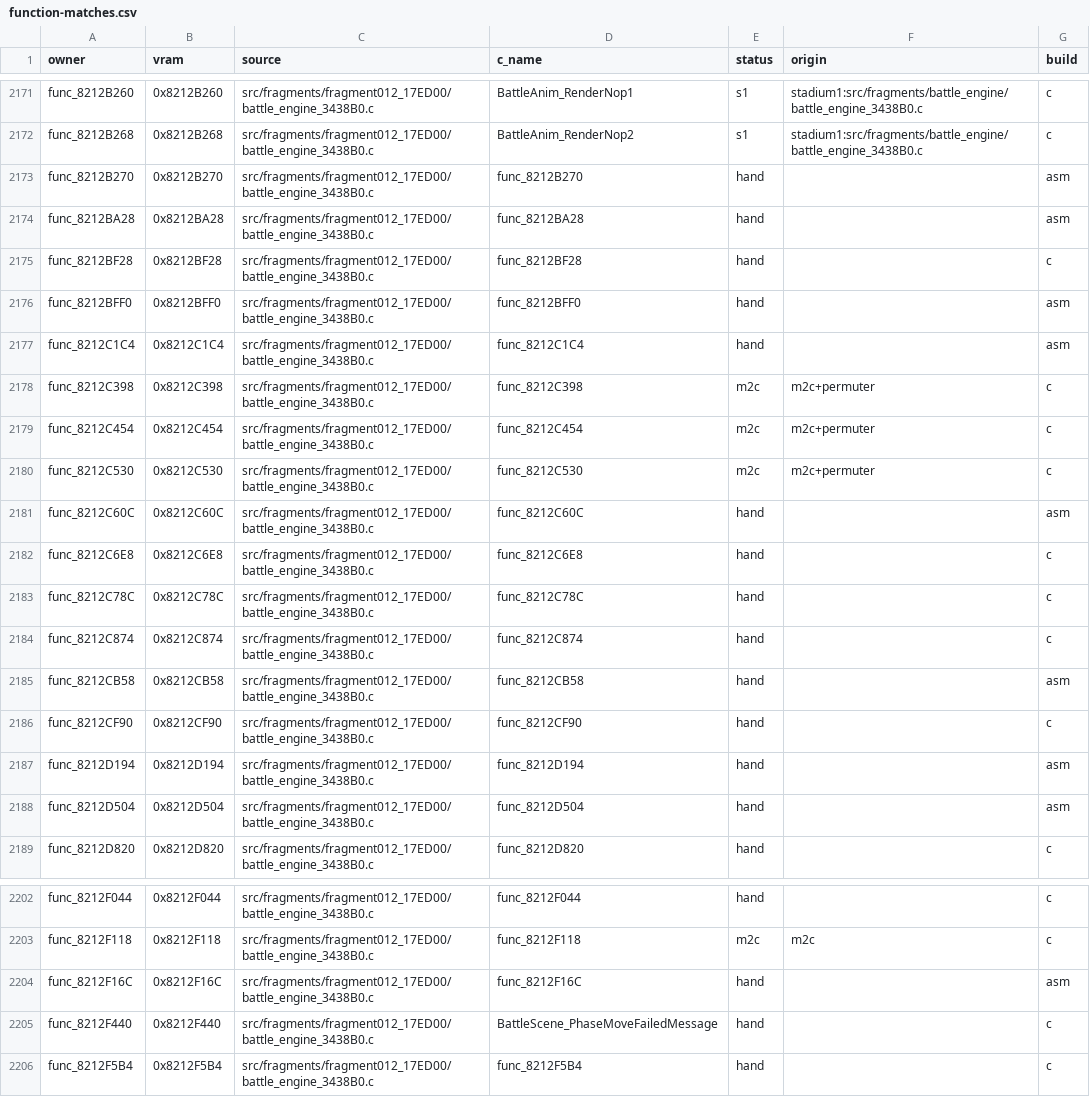
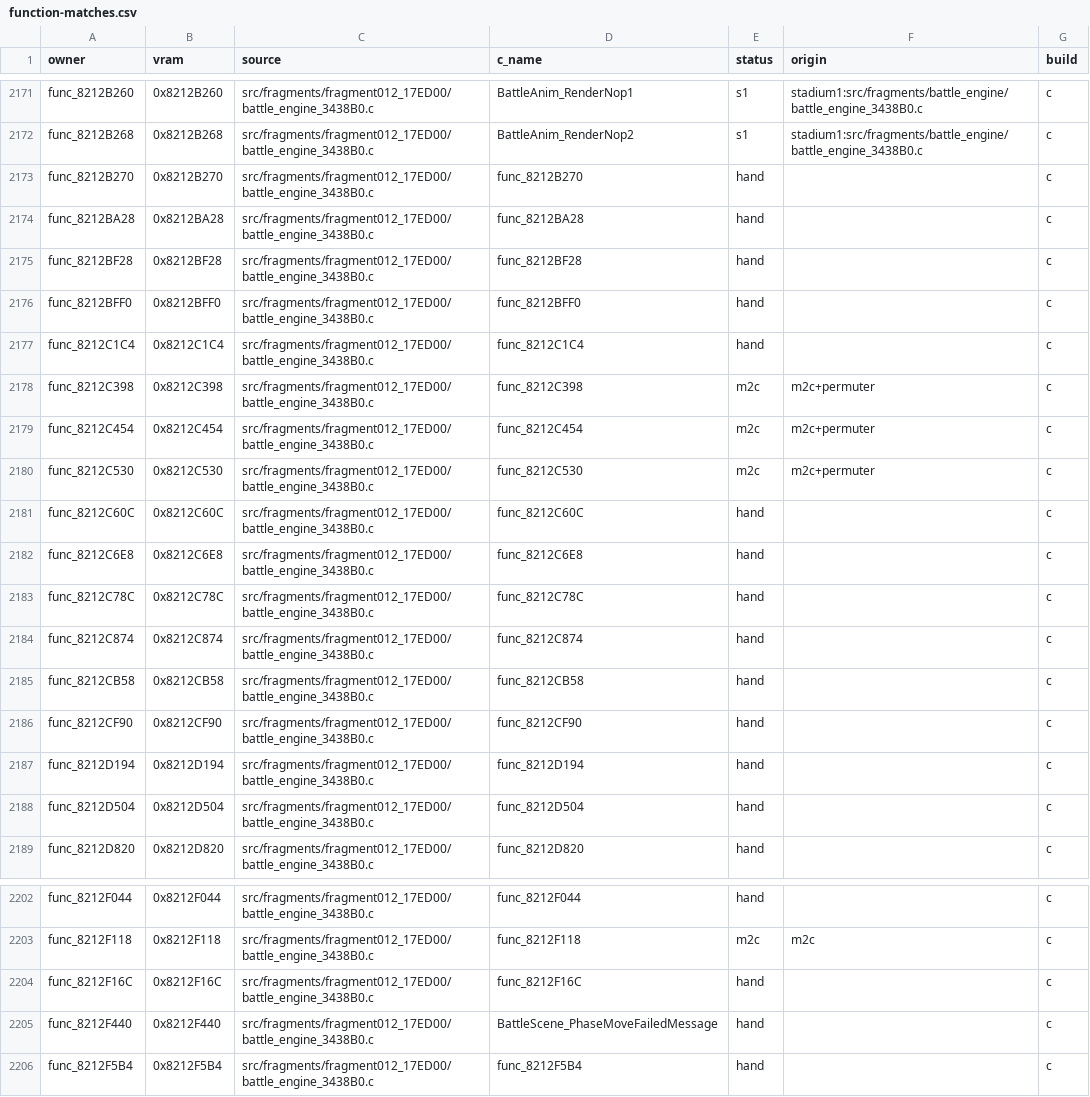
Before and after one commit to team-hippodrome/pokestadium0, a CSV file: docs/function-matches.csv, drawn as a sheet; only a part is shown, gaps mark what is left out; the diff covers the shown part only.

```diff
--- a/docs/function-matches.csv
+++ b/docs/function-matches.csv
@@ -2172,7 +2172,7 @@ func_8212B260,0x8212B260,src/fragments/fragment012_17ED00/battle_engine_3438B0.c
 func_8212B268,0x8212B268,src/fragments/fragment012_17ED00/battle_engine_3438B0.c,BattleAnim_RenderNop2,s1,stadium1:src/fragments/battle_engine/battle_engine_3438B0.c,c
-func_8212B270,0x8212B270,src/fragments/fragment012_17ED00/battle_engine_3438B0.c,func_8212B270,hand,,asm
-func_8212BA28,0x8212BA28,src/fragments/fragment012_17ED00/battle_engine_3438B0.c,func_8212BA28,hand,,asm
+func_8212B270,0x8212B270,src/fragments/fragment012_17ED00/battle_engine_3438B0.c,func_8212B270,hand,,c
+func_8212BA28,0x8212BA28,src/fragments/fragment012_17ED00/battle_engine_3438B0.c,func_8212BA28,hand,,c
 func_8212BF28,0x8212BF28,src/fragments/fragment012_17ED00/battle_engine_3438B0.c,func_8212BF28,hand,,c
-func_8212BFF0,0x8212BFF0,src/fragments/fragment012_17ED00/battle_engine_3438B0.c,func_8212BFF0,hand,,asm
-func_8212C1C4,0x8212C1C4,src/fragments/fragment012_17ED00/battle_engine_3438B0.c,func_8212C1C4,hand,,asm
+func_8212BFF0,0x8212BFF0,src/fragments/fragment012_17ED00/battle_engine_3438B0.c,func_8212BFF0,hand,,c
+func_8212C1C4,0x8212C1C4,src/fragments/fragment012_17ED00/battle_engine_3438B0.c,func_8212C1C4,hand,,c
 func_8212C398,0x8212C398,src/fragments/fragment012_17ED00/battle_engine_3438B0.c,func_8212C398,m2c,m2c+permuter,c
@@ -2180,3 +2180,3 @@ func_8212C454,0x8212C454,src/fragments/fragment012_17ED00/battle_engine_3438B0.c
 func_8212C530,0x8212C530,src/fragments/fragment012_17ED00/battle_engine_3438B0.c,func_8212C530,m2c,m2c+permuter,c
-func_8212C60C,0x8212C60C,src/fragments/fragment012_17ED00/battle_engine_3438B0.c,func_8212C60C,hand,,asm
+func_8212C60C,0x8212C60C,src/fragments/fragment012_17ED00/battle_engine_3438B0.c,func_8212C60C,hand,,c
 func_8212C6E8,0x8212C6E8,src/fragments/fragment012_17ED00/battle_engine_3438B0.c,func_8212C6E8,hand,,c
@@ -2184,6 +2184,6 @@ func_8212C78C,0x8212C78C,src/fragments/fragment012_17ED00/battle_engine_3438B0.c
 func_8212C874,0x8212C874,src/fragments/fragment012_17ED00/battle_engine_3438B0.c,func_8212C874,hand,,c
-func_8212CB58,0x8212CB58,src/fragments/fragment012_17ED00/battle_engine_3438B0.c,func_8212CB58,hand,,asm
+func_8212CB58,0x8212CB58,src/fragments/fragment012_17ED00/battle_engine_3438B0.c,func_8212CB58,hand,,c
 func_8212CF90,0x8212CF90,src/fragments/fragment012_17ED00/battle_engine_3438B0.c,func_8212CF90,hand,,c
-func_8212D194,0x8212D194,src/fragments/fragment012_17ED00/battle_engine_3438B0.c,func_8212D194,hand,,asm
-func_8212D504,0x8212D504,src/fragments/fragment012_17ED00/battle_engine_3438B0.c,func_8212D504,hand,,asm
+func_8212D194,0x8212D194,src/fragments/fragment012_17ED00/battle_engine_3438B0.c,func_8212D194,hand,,c
+func_8212D504,0x8212D504,src/fragments/fragment012_17ED00/battle_engine_3438B0.c,func_8212D504,hand,,c
 func_8212D820,0x8212D820,src/fragments/fragment012_17ED00/battle_engine_3438B0.c,func_8212D820,hand,,c
@@ -2203,3 +2203,3 @@ func_8212F044,0x8212F044,src/fragments/fragment012_17ED00/battle_engine_3438B0.c
 func_8212F118,0x8212F118,src/fragments/fragment012_17ED00/battle_engine_3438B0.c,func_8212F118,m2c,m2c,c
-func_8212F16C,0x8212F16C,src/fragments/fragment012_17ED00/battle_engine_3438B0.c,func_8212F16C,hand,,asm
+func_8212F16C,0x8212F16C,src/fragments/fragment012_17ED00/battle_engine_3438B0.c,func_8212F16C,hand,,c
 func_8212F440,0x8212F440,src/fragments/fragment012_17ED00/battle_engine_3438B0.c,BattleScene_PhaseMoveFailedMessage,hand,,c
```
Also changed, not shown: 21 edited cells elsewhere in this file, 11 other files.
